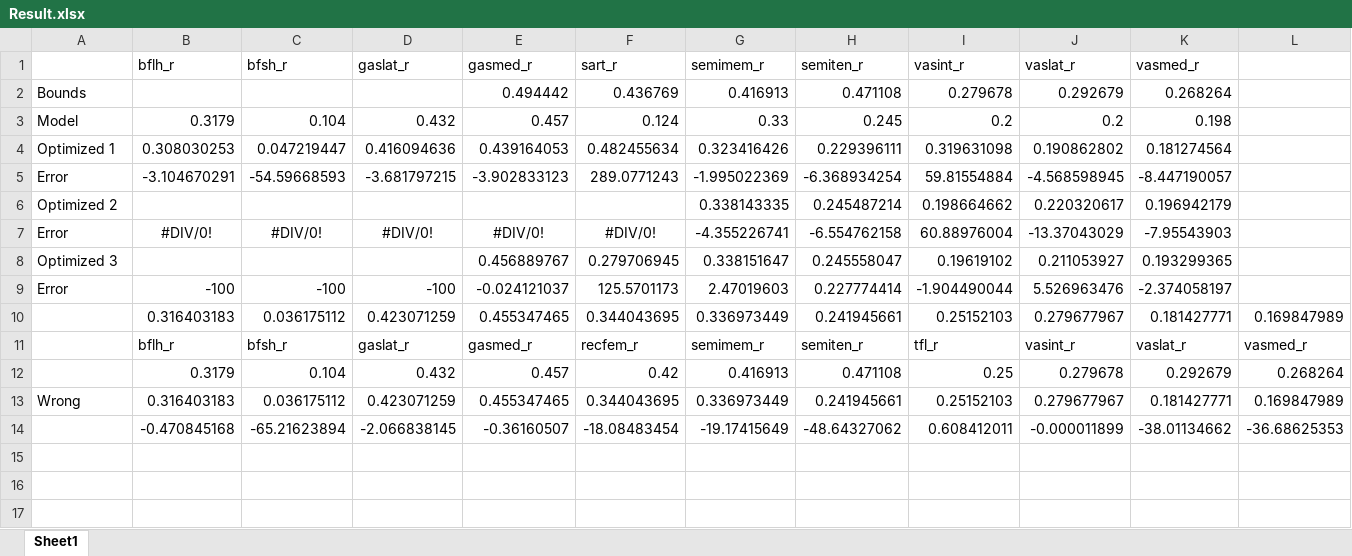
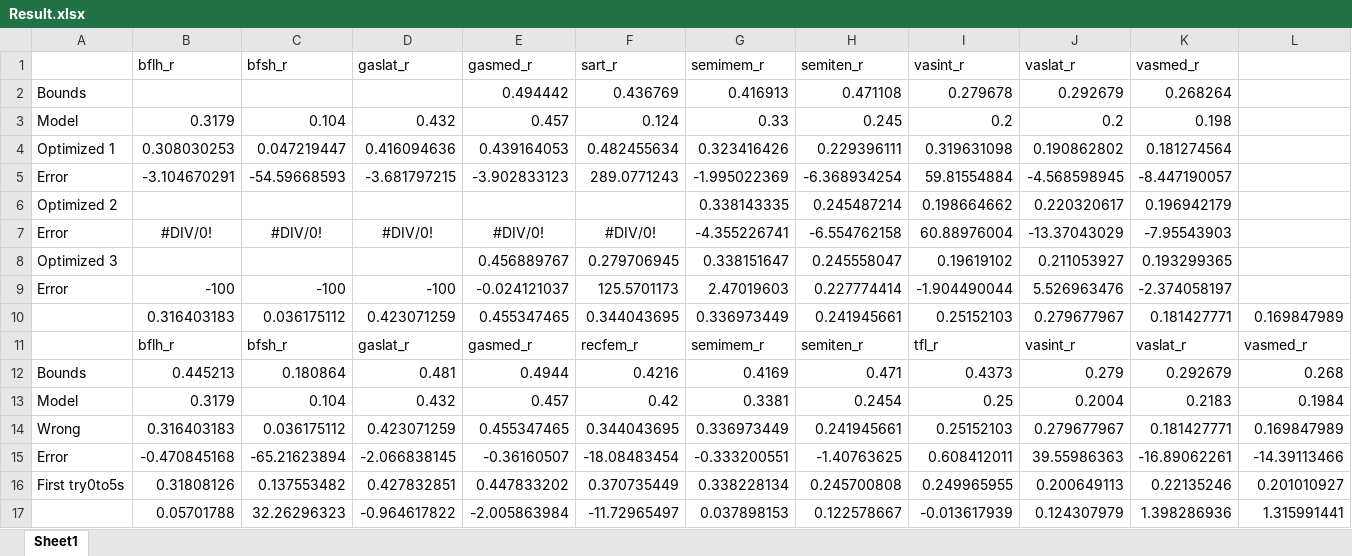
Before and after one commit to SepehrRamezani/Muscle_Tendon_Passive_Parameter_Estimation, an Excel workbook: Result.xlsx, sheet Sheet1, drawn as a sheet; only a part is shown; values as stored, in another font and other column widths than the file's, no borders; charts and pictures not drawn; removed rows and columns are numbered as before the commit, all else as after; rows hold the shown columns only; the diff names each change by its address in the sheet, - before the commit and + after, or states it on an @@ line.

```diff
--- a/Result.xlsx (sheet Sheet1)
+++ b/Result.xlsx (sheet Sheet1)
-row 12:  | 0.3179 | 0.104 | 0.432 | 0.457 | 0.42 | 0.416913 | 0.471108 | 0.25 | 0.279678 | 0.292679 | 0.268264
+row 12: Bounds | 0.445213 | 0.180864 | 0.481 | 0.4944 | 0.4216 | 0.4169 | 0.471 | 0.4373 | 0.279 | 0.292679 | 0.268
+row 13: Model | 0.3179 | 0.104 | 0.432 | 0.457 | 0.42 | 0.3381 | 0.2454 | 0.25 | 0.2004 | 0.2183 | 0.1984
-A15: (empty)
+A15: Error
-G15 (semimem_r): -19.17415649
+G15 (semimem_r): -0.333200551
-H15 (semiten_r): -48.64327062
+H15 (semiten_r): -1.40763625
-J15 (vaslat_r): -0.000011899
+J15 (vaslat_r): 39.55986363
-K15 (vasmed_r): -38.01134662
+K15 (vasmed_r): -16.89062261
-L15: -36.68625353
+L15: -14.39113466
+row 16: First try0to5s | 0.31808126 | 0.137553482 | 0.427832851 | 0.447833202 | 0.370735449 | 0.338228134 | 0.245700808 | 0.249965955 | 0.200649113 | 0.22135246 | 0.201010927
+row 17:  | 0.05701788 | 32.26296323 | -0.964617822 | -2.005863984 | -11.72965497 | 0.037898153 | 0.122578667 | -0.013617939 | 0.124307979 | 1.398286936 | 1.315991441
```
Also changed, not shown: formulas that keep their value, charts or pictures, 3 other files.
